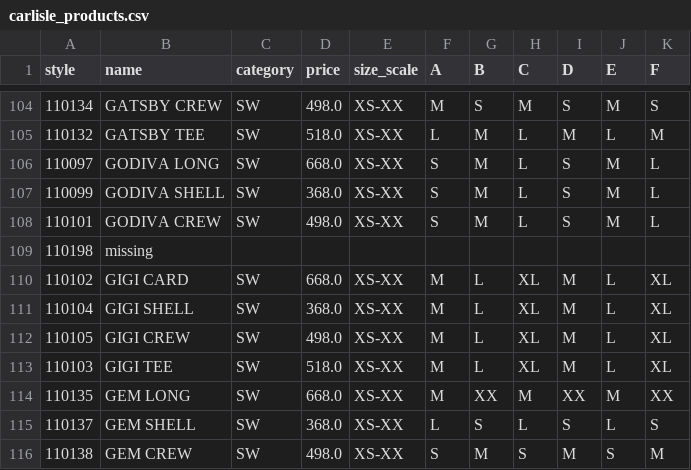
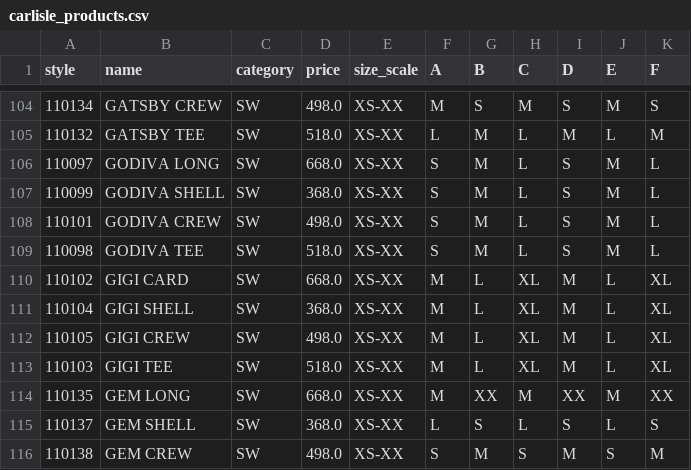
Before and after one commit to sbudhram29/python_learning, a CSV file: carlisle_products.csv, drawn as a sheet; only a part is shown, gaps mark what is left out.

```diff
--- a/carlisle_products.csv
+++ b/carlisle_products.csv
@@ -108,3 +108,3 @@ style,name,category,price,size_scale,A,B,C,D,E,F
 110101,GODIVA CREW,SW,498.0,XS-XX,S,M,L,S,M,L
-110198,missing
+110098,GODIVA TEE,SW,518.0,XS-XX,S,M,L,S,M,L
 110102,GIGI CARD,SW,668.0,XS-XX,M,L,XL,M,L,XL
```
Also changed, not shown: etcetera_products.csv, 2 other files.
